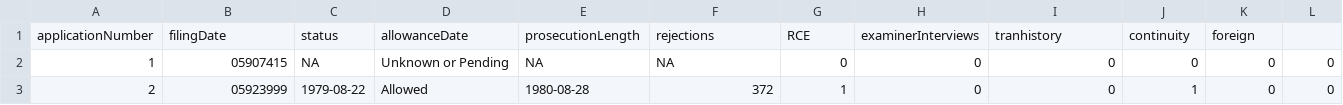
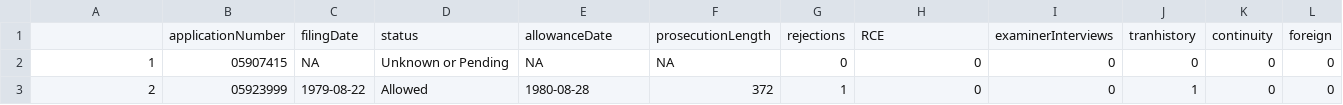
Before and after one commit to A-Ninhja/GooglePatentProcessingCode, a CSV file: patents.csv, drawn as a sheet; only a part is shown; removed rows and columns are numbered as before the commit, all else as after; the diff names each change by its address in the sheet, - before the commit and + after, or states it on an @@ line.

Commit message:
fix columns?

```diff
--- a/patents.csv
+++ b/patents.csv
-row 1: applicationNumber | filingDate | status | allowanceDate | prosecutionLength | rejections | RCE | examinerInterviews | tranhistory | continuity | foreign
+row 1:  | applicationNumber | filingDate | status | allowanceDate | prosecutionLength | rejections | RCE | examinerInterviews | tranhistory | continuity | foreign
```
